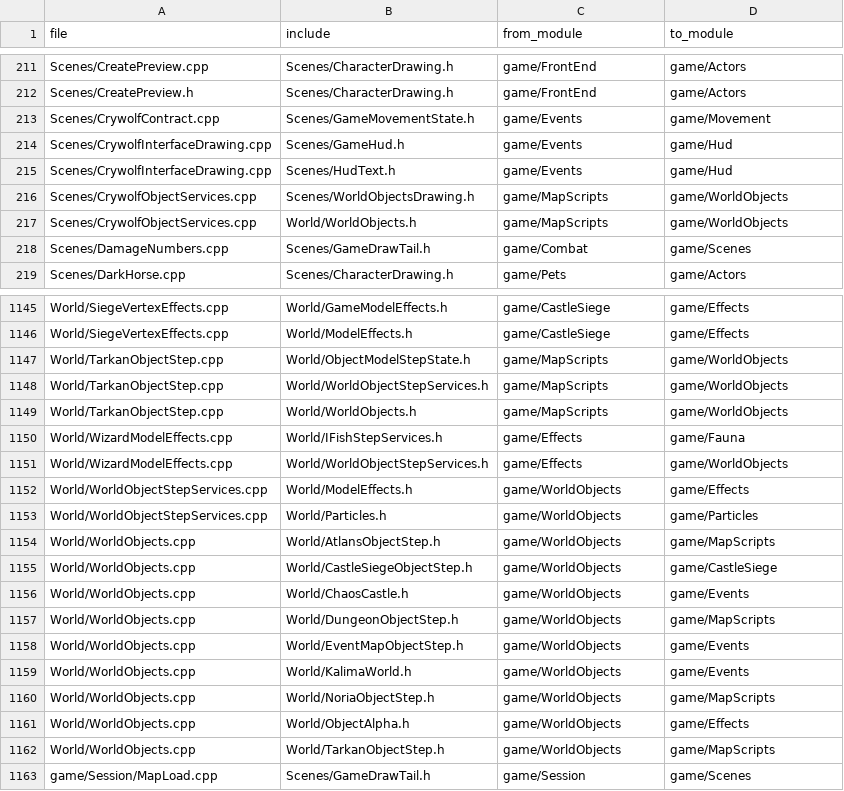
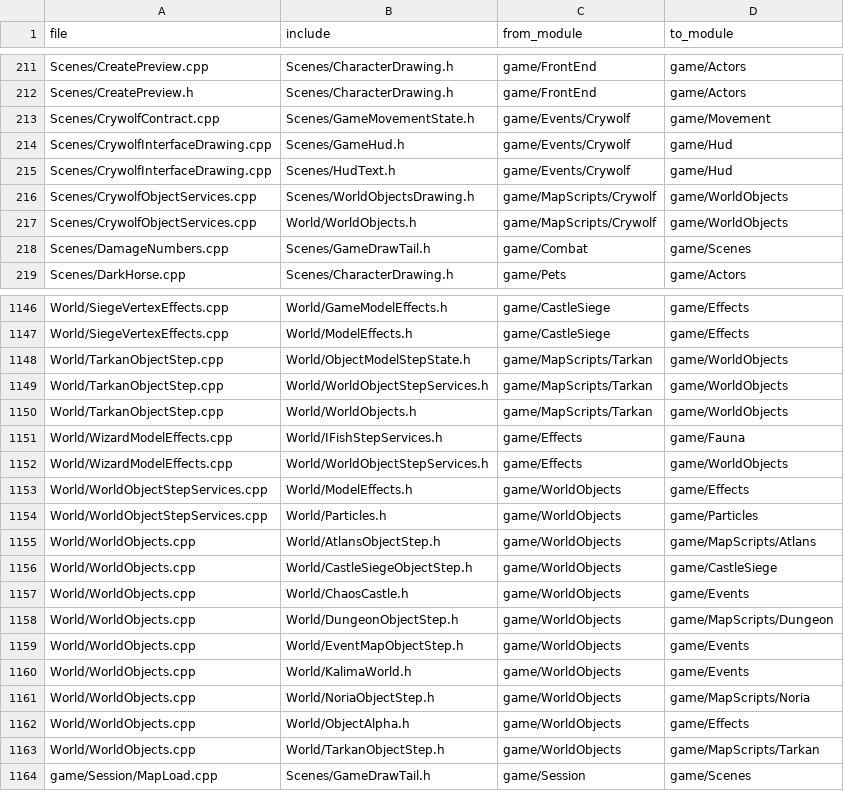
Before and after one commit to ema-ljn/MuRet, a TSV file: Client/tools/architecture/layers-baseline.tsv, drawn as a sheet; only a part is shown, gaps mark what is left out; the diff covers the shown part only.

```diff
--- a/Client/tools/architecture/layers-baseline.tsv
+++ b/Client/tools/architecture/layers-baseline.tsv
@@ -212,7 +212,7 @@ Scenes/CreatePreview.cpp	Scenes/CharacterDrawing.h	game/FrontEnd	game/Actors
 Scenes/CreatePreview.h	Scenes/CharacterDrawing.h	game/FrontEnd	game/Actors
-Scenes/CrywolfContract.cpp	Scenes/GameMovementState.h	game/Events	game/Movement
-Scenes/CrywolfInterfaceDrawing.cpp	Scenes/GameHud.h	game/Events	game/Hud
-Scenes/CrywolfInterfaceDrawing.cpp	Scenes/HudText.h	game/Events	game/Hud
-Scenes/CrywolfObjectServices.cpp	Scenes/WorldObjectsDrawing.h	game/MapScripts	game/WorldObjects
-Scenes/CrywolfObjectServices.cpp	World/WorldObjects.h	game/MapScripts	game/WorldObjects
+Scenes/CrywolfContract.cpp	Scenes/GameMovementState.h	game/Events/Crywolf	game/Movement
+Scenes/CrywolfInterfaceDrawing.cpp	Scenes/GameHud.h	game/Events/Crywolf	game/Hud
+Scenes/CrywolfInterfaceDrawing.cpp	Scenes/HudText.h	game/Events/Crywolf	game/Hud
+Scenes/CrywolfObjectServices.cpp	Scenes/WorldObjectsDrawing.h	game/MapScripts/Crywolf	game/WorldObjects
+Scenes/CrywolfObjectServices.cpp	World/WorldObjects.h	game/MapScripts/Crywolf	game/WorldObjects
 Scenes/DamageNumbers.cpp	Scenes/GameDrawTail.h	game/Combat	game/Scenes
@@ -1146,5 +1147,5 @@ World/SiegeVertexEffects.cpp	World/GameModelEffects.h	game/CastleSiege	game/Effe
 World/SiegeVertexEffects.cpp	World/ModelEffects.h	game/CastleSiege	game/Effects
-World/TarkanObjectStep.cpp	World/ObjectModelStepState.h	game/MapScripts	game/WorldObjects
-World/TarkanObjectStep.cpp	World/WorldObjectStepServices.h	game/MapScripts	game/WorldObjects
-World/TarkanObjectStep.cpp	World/WorldObjects.h	game/MapScripts	game/WorldObjects
+World/TarkanObjectStep.cpp	World/ObjectModelStepState.h	game/MapScripts/Tarkan	game/WorldObjects
+World/TarkanObjectStep.cpp	World/WorldObjectStepServices.h	game/MapScripts/Tarkan	game/WorldObjects
+World/TarkanObjectStep.cpp	World/WorldObjects.h	game/MapScripts/Tarkan	game/WorldObjects
 World/WizardModelEffects.cpp	World/IFishStepServices.h	game/Effects	game/Fauna
@@ -1153,11 +1154,11 @@ World/WorldObjectStepServices.cpp	World/ModelEffects.h	game/WorldObjects	game/Ef
 World/WorldObjectStepServices.cpp	World/Particles.h	game/WorldObjects	game/Particles
-World/WorldObjects.cpp	World/AtlansObjectStep.h	game/WorldObjects	game/MapScripts
+World/WorldObjects.cpp	World/AtlansObjectStep.h	game/WorldObjects	game/MapScripts/Atlans
 World/WorldObjects.cpp	World/CastleSiegeObjectStep.h	game/WorldObjects	game/CastleSiege
 World/WorldObjects.cpp	World/ChaosCastle.h	game/WorldObjects	game/Events
-World/WorldObjects.cpp	World/DungeonObjectStep.h	game/WorldObjects	game/MapScripts
+World/WorldObjects.cpp	World/DungeonObjectStep.h	game/WorldObjects	game/MapScripts/Dungeon
 World/WorldObjects.cpp	World/EventMapObjectStep.h	game/WorldObjects	game/Events
 World/WorldObjects.cpp	World/KalimaWorld.h	game/WorldObjects	game/Events
-World/WorldObjects.cpp	World/NoriaObjectStep.h	game/WorldObjects	game/MapScripts
+World/WorldObjects.cpp	World/NoriaObjectStep.h	game/WorldObjects	game/MapScripts/Noria
 World/WorldObjects.cpp	World/ObjectAlpha.h	game/WorldObjects	game/Effects
-World/WorldObjects.cpp	World/TarkanObjectStep.h	game/WorldObjects	game/MapScripts
+World/WorldObjects.cpp	World/TarkanObjectStep.h	game/WorldObjects	game/MapScripts/Tarkan
 game/Session/MapLoad.cpp	Scenes/GameDrawTail.h	game/Session	game/Scenes
```
Also changed, not shown: 1 added row and 55 edited cells elsewhere in this file, Client/modules.tsv, 2 other files.
